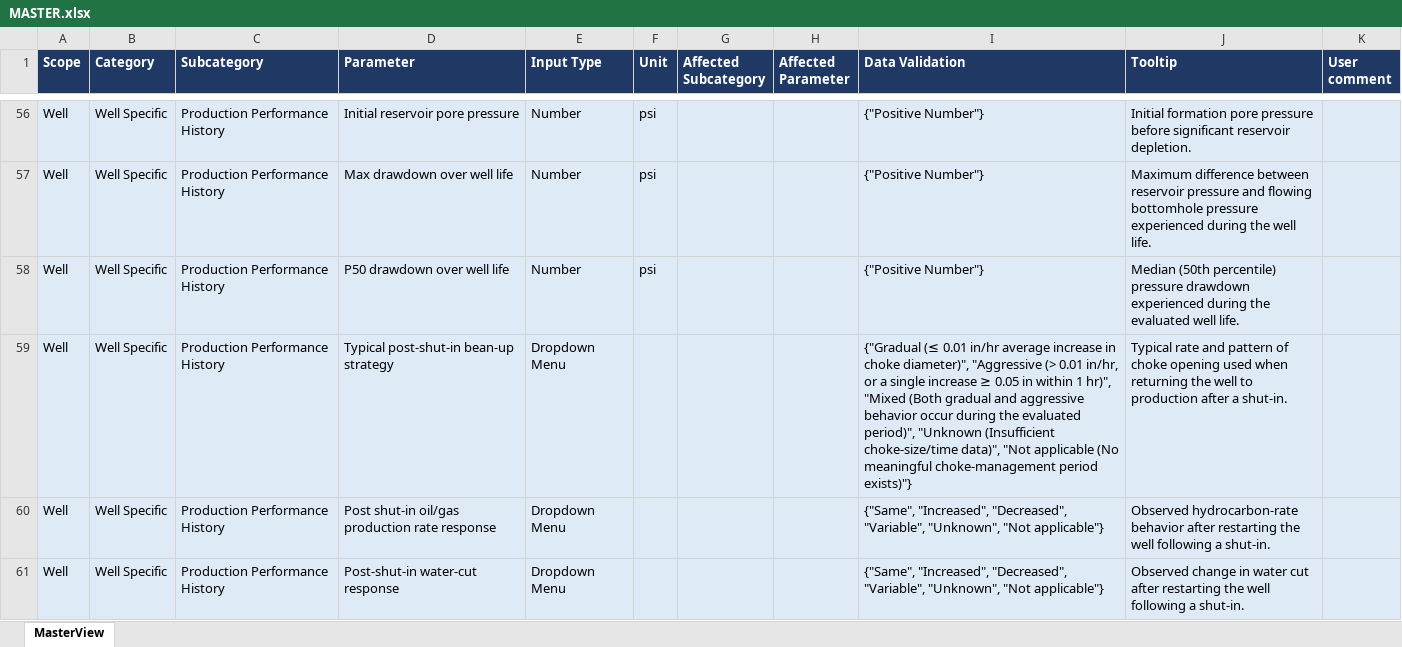
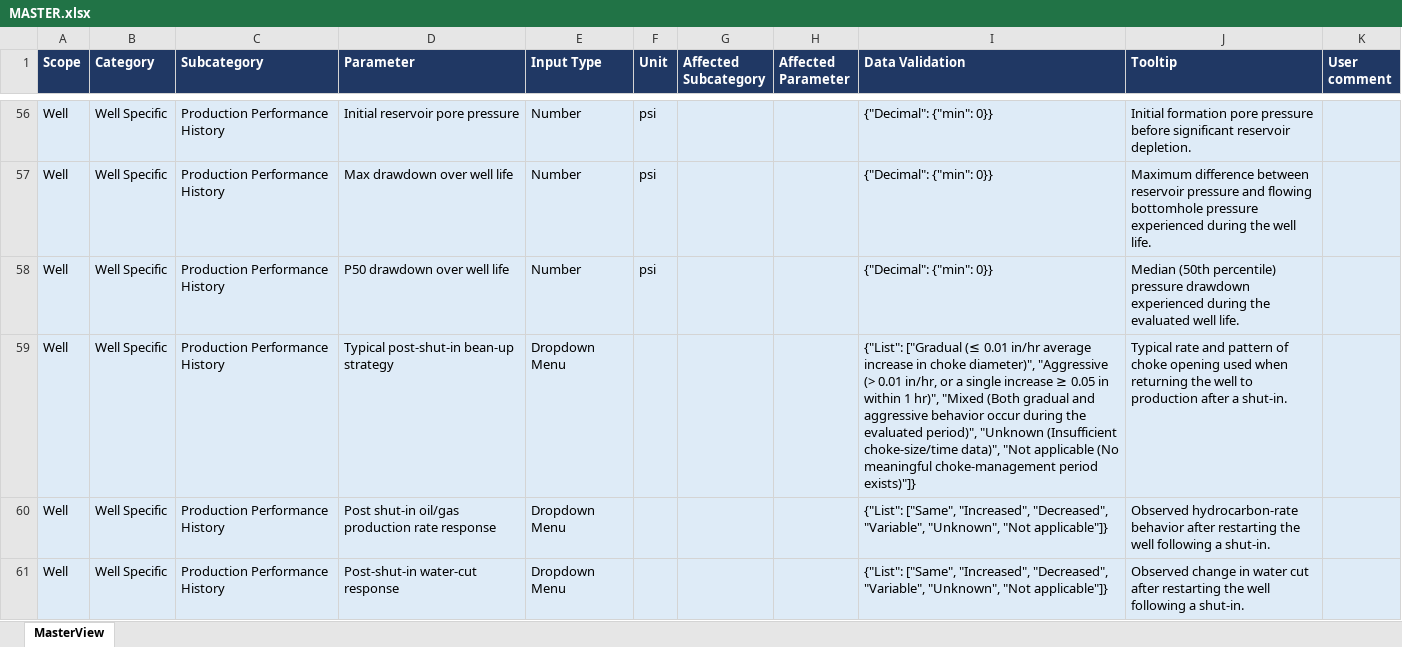
Before and after one commit to jshiriyev/sand-control-failure-db, an Excel workbook: MASTER.xlsx, sheet MasterView, drawn as a sheet; only a part is shown, gaps mark what is left out; values as stored, in another font and other column widths than the file's, no borders; table styles not drawn; the diff covers the shown part only; the diff names each change by its address in the sheet, - before the commit and + after, or states it on an @@ line.

Commit message:
changed the master file, and improved data validation.

```diff
--- a/MASTER.xlsx (sheet MasterView)
+++ b/MASTER.xlsx (sheet MasterView)
-I56:I58 (Data Validation): {"Positive Number"}
+I56:I58 (Data Validation): {"Decimal": {"min": 0}}
-I59 (Data Validation): {"Gradual (≤ 0.01 in/hr average increase in choke diameter)", "Aggressive (> 0.01 in/hr, or a single increase ≥ 0.05 in within 1 hr)", "Mixed (Both gradual and aggressive behavior occur during the evaluated period)", "Unknown (Insufficient choke-size/time data)", "Not applicable (No meaningful choke-management period exists)"}
+I59 (Data Validation): {"List": ["Gradual (≤ 0.01 in/hr average increase in choke diameter)", "Aggressive (> 0.01 in/hr, or a single increase ≥ 0.05 in within 1 hr)", "Mixed (Both gradual and aggressive behavior occur during the evaluated period)", "Unknown (Insufficient choke-size/time data)", "Not applicable (No meaningful choke-management period exists)"]}
-I60:I61 (Data Validation): {"Same", "Increased", "Decreased", "Variable", "Unknown", "Not applicable"}
+I60:I61 (Data Validation): {"List": ["Same", "Increased", "Decreased", "Variable", "Unknown", "Not applicable"]}
```
Also changed, not shown: 333 edited cells and cell formats elsewhere in this sheet, 32 other files.
